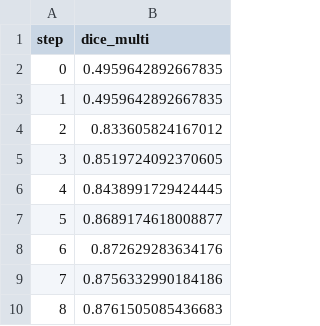
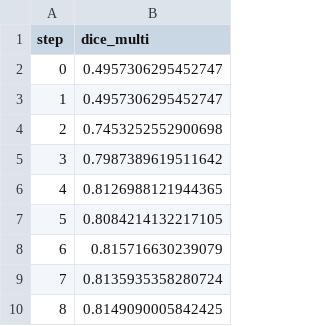
Before and after one commit to yathomasi/example-get-started-experiments, a TSV file: results/train/plots/metrics/dice_multi.tsv, drawn as a sheet.

```diff
--- a/results/train/plots/metrics/dice_multi.tsv
+++ b/results/train/plots/metrics/dice_multi.tsv
@@ -1,10 +1,10 @@
 step	dice_multi
-0	0.4959642892667835
-1	0.4959642892667835
-2	0.833605824167012
-3	0.8519724092370605
-4	0.8438991729424445
-5	0.8689174618008877
-6	0.872629283634176
-7	0.8756332990184186
-8	0.8761505085436683
+0	0.4957306295452747
+1	0.4957306295452747
+2	0.7453252552900698
+3	0.7987389619511642
+4	0.8126988121944365
+5	0.8084214132217105
+6	0.815716630239079
+7	0.8135935358280724
+8	0.8149090005842425
```
Also changed, not shown: results/train/plots/metrics/eval/loss.tsv, results/train/plots/metrics/train/loss.tsv, 8 other files.
